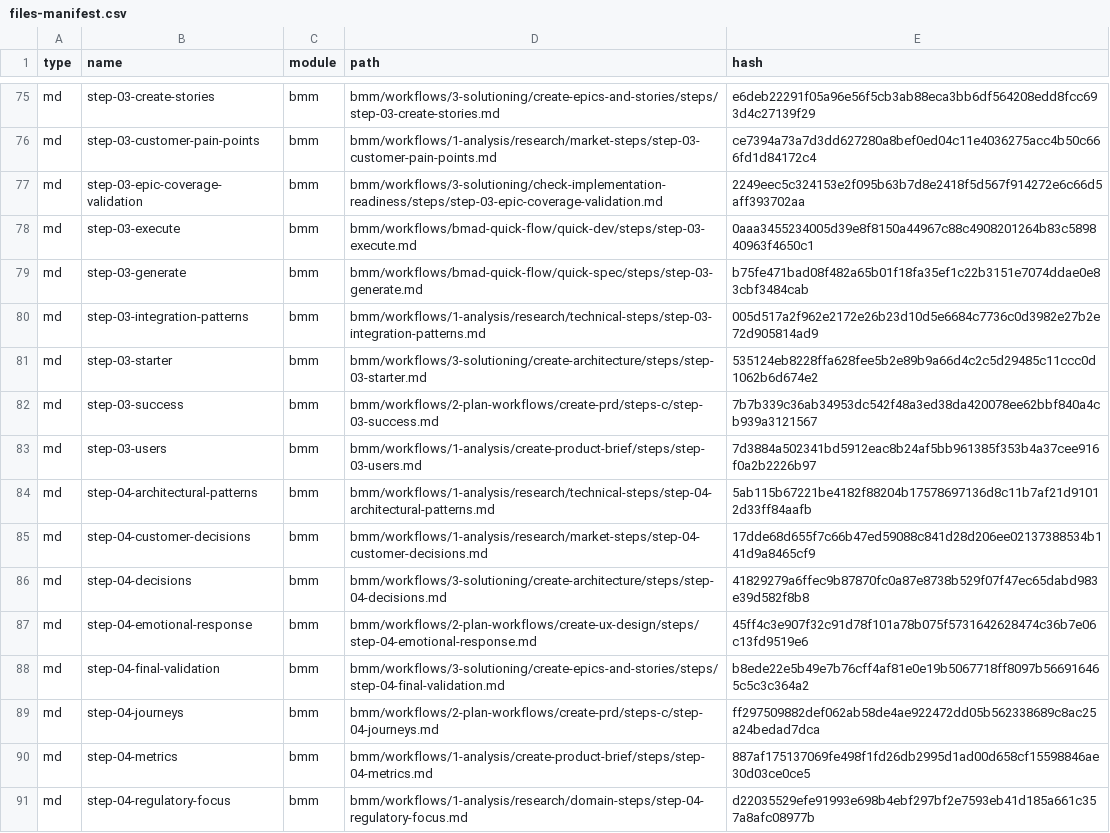
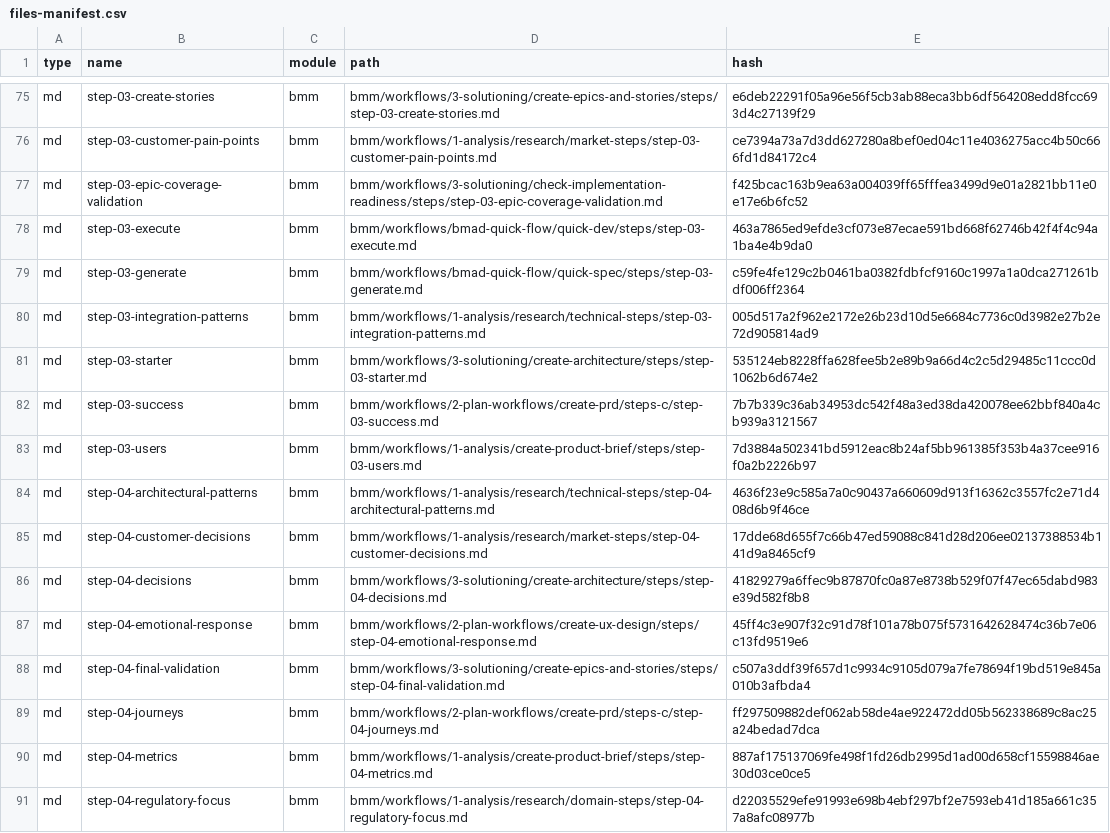
Before and after one commit to simopzz/traccia, a CSV file: _bmad/_config/files-manifest.csv, drawn as a sheet; only a part is shown, gaps mark what is left out; the diff covers the shown part only.

Commit message:
BMAD: update templates

```diff
--- a/_bmad/_config/files-manifest.csv
+++ b/_bmad/_config/files-manifest.csv
@@ -76,5 +76,5 @@ type,name,module,path,hash
 "md","step-03-customer-pain-points","bmm","bmm/workflows/1-analysis/research/market-steps/step-03-customer-pain-points.md","ce7394a73a7d3dd627280a8bef0ed04c11e4036275acc4b50c666fd1d84172c4"
-"md","step-03-epic-coverage-validation","bmm","bmm/workflows/3-solutioning/check-implementation-readiness/steps/step-03-epic-coverage-validation.md","2249eec5c324153e2f095b63b7d8e2418f5d567f914272e6c66d5aff393702aa"
-"md","step-03-execute","bmm","bmm/workflows/bmad-quick-flow/quick-dev/steps/step-03-execute.md","0aaa3455234005d39e8f8150a44967c88c4908201264b83c589840963f4650c1"
-"md","step-03-generate","bmm","bmm/workflows/bmad-quick-flow/quick-spec/steps/step-03-generate.md","b75fe471bad08f482a65b01f18fa35ef1c22b3151e7074ddae0e83cbf3484cab"
+"md","step-03-epic-coverage-validation","bmm","bmm/workflows/3-solutioning/check-implementation-readiness/steps/step-03-epic-coverage-validation.md","f425bcac163b9ea63a004039ff65fffea3499d9e01a2821bb11e0e17e6b6fc52"
+"md","step-03-execute","bmm","bmm/workflows/bmad-quick-flow/quick-dev/steps/step-03-execute.md","463a7865ed9efde3cf073e87ecae591bd668f62746b42f4f4c94a1ba4e4b9da0"
+"md","step-03-generate","bmm","bmm/workflows/bmad-quick-flow/quick-spec/steps/step-03-generate.md","c59fe4fe129c2b0461ba0382fdbfcf9160c1997a1a0dca271261bdf006ff2364"
 "md","step-03-integration-patterns","bmm","bmm/workflows/1-analysis/research/technical-steps/step-03-integration-patterns.md","005d517a2f962e2172e26b23d10d5e6684c7736c0d3982e27b2e72d905814ad9"
@@ -83,3 +83,3 @@ type,name,module,path,hash
 "md","step-03-users","bmm","bmm/workflows/1-analysis/create-product-brief/steps/step-03-users.md","7d3884a502341bd5912eac8b24af5bb961385f353b4a37cee916f0a2b2226b97"
-"md","step-04-architectural-patterns","bmm","bmm/workflows/1-analysis/research/technical-steps/step-04-architectural-patterns.md","5ab115b67221be4182f88204b17578697136d8c11b7af21d91012d33ff84aafb"
+"md","step-04-architectural-patterns","bmm","bmm/workflows/1-analysis/research/technical-steps/step-04-architectural-patterns.md","4636f23e9c585a7a0c90437a660609d913f16362c3557fc2e71d408d6b9f46ce"
 "md","step-04-customer-decisions","bmm","bmm/workflows/1-analysis/research/market-steps/step-04-customer-decisions.md","17dde68d655f7c66b47ed59088c841d28d206ee02137388534b141d9a8465cf9"
@@ -87,3 +87,3 @@ type,name,module,path,hash
 "md","step-04-emotional-response","bmm","bmm/workflows/2-plan-workflows/create-ux-design/steps/step-04-emotional-response.md","45ff4c3e907f32c91d78f101a78b075f5731642628474c36b7e06c13fd9519e6"
-"md","step-04-final-validation","bmm","bmm/workflows/3-solutioning/create-epics-and-stories/steps/step-04-final-validation.md","b8ede22e5b49e7b76cff4af81e0e19b5067718ff8097b566916465c5c3c364a2"
+"md","step-04-final-validation","bmm","bmm/workflows/3-solutioning/create-epics-and-stories/steps/step-04-final-validation.md","c507a3ddf39f657d1c9934c9105d079a7fe78694f19bd519e845a010b3afbda4"
 "md","step-04-journeys","bmm","bmm/workflows/2-plan-workflows/create-prd/steps-c/step-04-journeys.md","ff297509882def062ab58de4ae922472dd05b562338689c8ac25a24bedad7dca"
```
Also changed, not shown: 26 edited cells elsewhere in this file, 30 other files.
